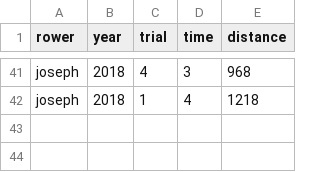
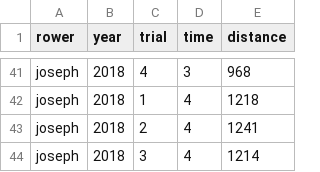
Before and after one commit to jvcasillas/rowvember, a CSV file: data/rowvember.csv, drawn as a sheet; only a part is shown, gaps mark what is left out.

```diff
--- a/data/rowvember.csv
+++ b/data/rowvember.csv
@@ -42 +42,3 @@ joseph,2018,4,3,968
 joseph,2018,1,4,1218
+joseph,2018,2,4,1241
+joseph,2018,3,4,1214
```
Also changed, not shown: 1 other file.
